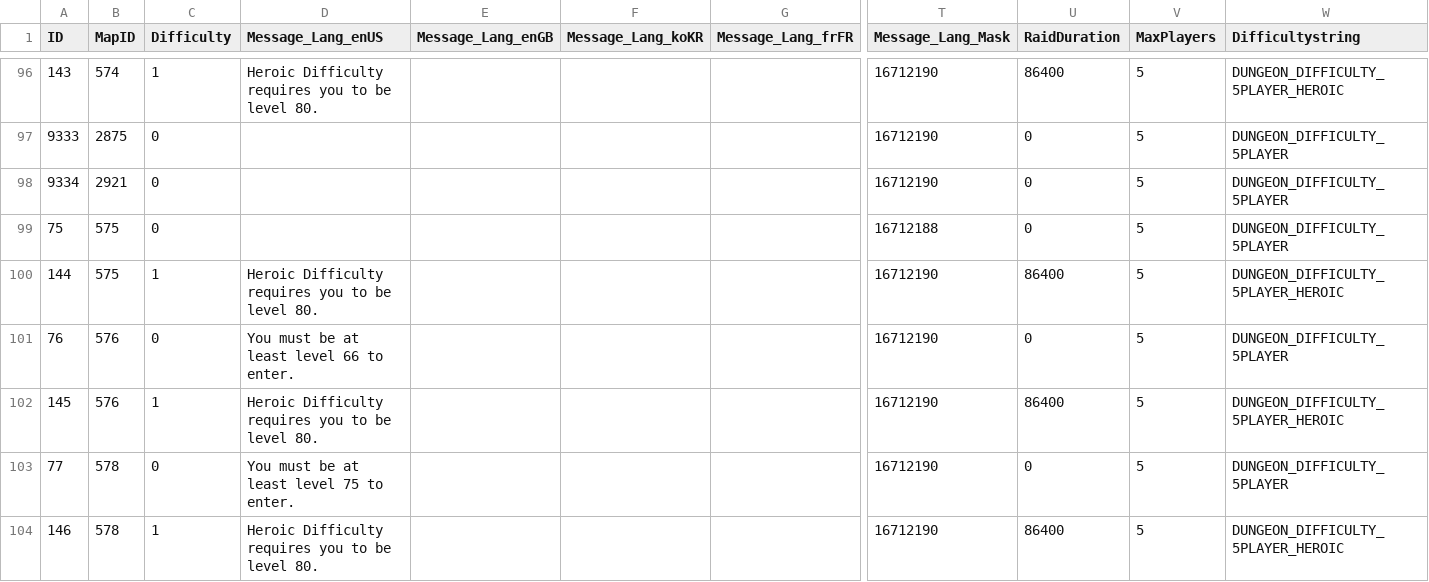
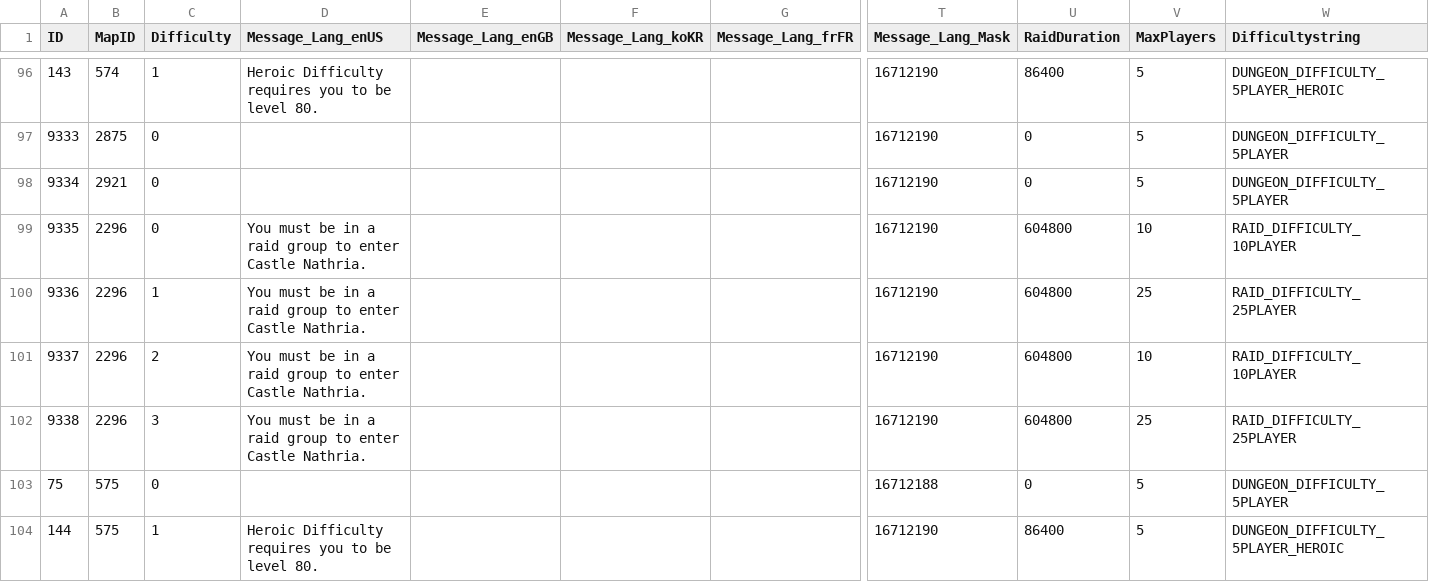
Before and after one commit to darkmord1991/DarkChaos-255, a CSV file: Custom/CSV DBC/MapDifficulty.csv, drawn as a sheet; only a part is shown, gaps mark what is left out; the shorter side is filled out with more unchanged rows; rows hold the shown columns only; the diff names each change by its address in the sheet, - before the commit and + after, or states it on an @@ line.

```diff
--- a/Custom/CSV DBC/MapDifficulty.csv
+++ b/Custom/CSV DBC/MapDifficulty.csv
+row 99: 9335 | 2296 | 0 | You must be in a raid group to enter Castle Nathria. |  |  |  | 16712190 | 604800 | 10 | RAID_DIFFICULTY_10PLAYER
+row 100: 9336 | 2296 | 1 | You must be in a raid group to enter Castle Nathria. |  |  |  | 16712190 | 604800 | 25 | RAID_DIFFICULTY_25PLAYER
+row 101: 9337 | 2296 | 2 | You must be in a raid group to enter Castle Nathria. |  |  |  | 16712190 | 604800 | 10 | RAID_DIFFICULTY_10PLAYER
+row 102: 9338 | 2296 | 3 | You must be in a raid group to enter Castle Nathria. |  |  |  | 16712190 | 604800 | 25 | RAID_DIFFICULTY_25PLAYER
```
Also changed, not shown: Custom/CSV DBC/CreatureModelData.csv, Custom/CSV DBC/LoadingScreens.csv, 17 other files.
